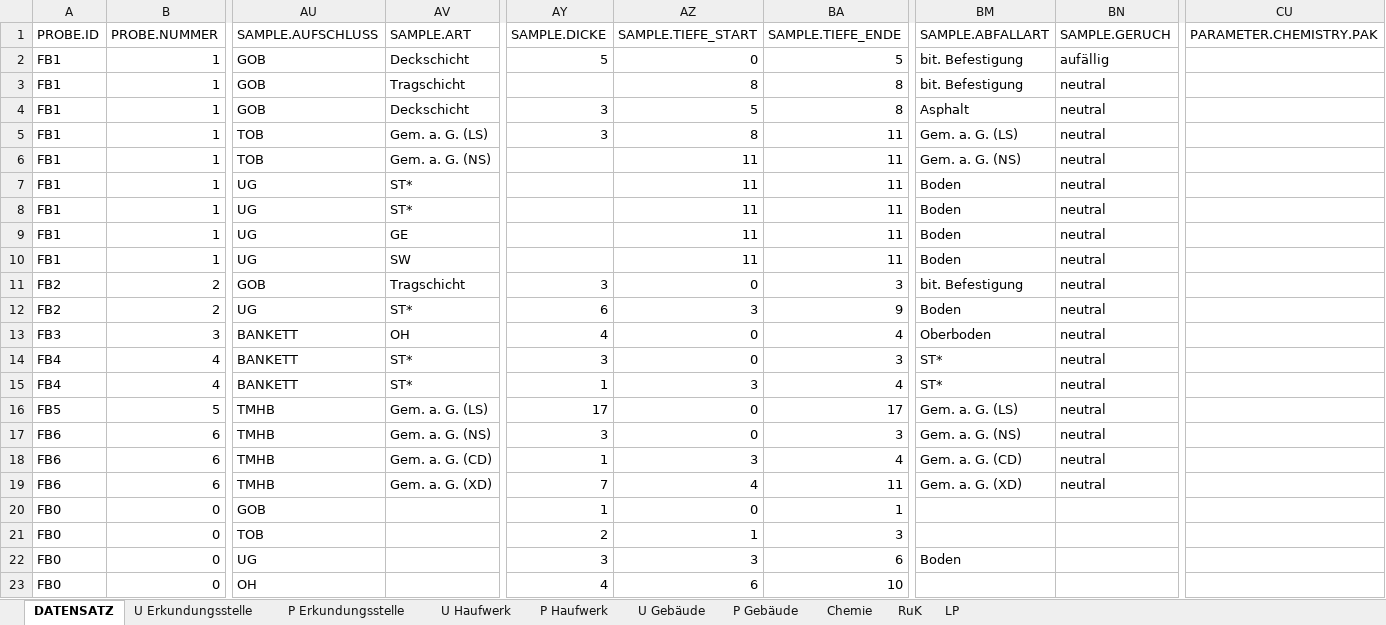
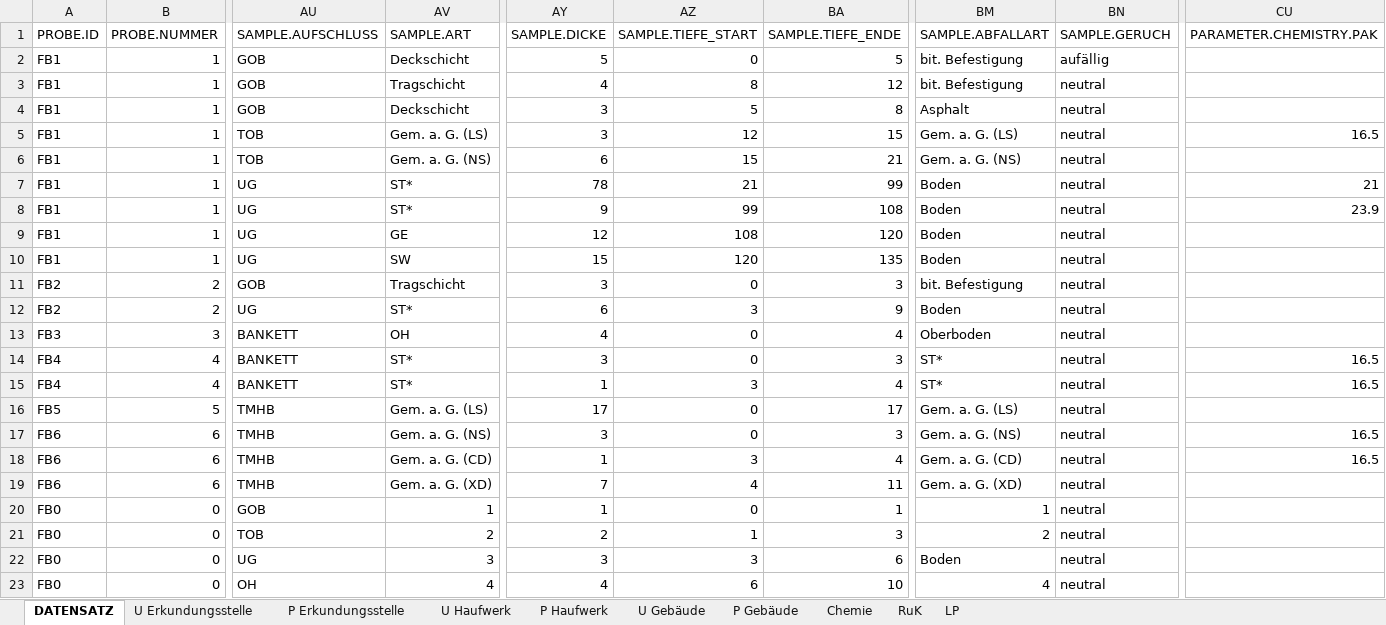
Before and after one commit to mkuenzl/sbt-generator, an Excel workbook: resources/datenbank-template.xlsx, sheet DATENSATZ, drawn as a sheet; only a part is shown, gaps mark what is left out; values as stored, in another font and other column widths than the file's, no borders; table styles not drawn; the diff covers the shown part only; the diff names each change by its address in the sheet, - before the commit and + after, or states it on an @@ line.

```diff
--- a/resources/datenbank-template.xlsx (sheet DATENSATZ)
+++ b/resources/datenbank-template.xlsx (sheet DATENSATZ)
-AY3 (SAMPLE.DICKE): (empty)
+AY3 (SAMPLE.DICKE): 4
-BA3 (SAMPLE.TIEFE_ENDE): 8
+BA3 (SAMPLE.TIEFE_ENDE): 12
-AZ5 (SAMPLE.TIEFE_START): 8
+AZ5 (SAMPLE.TIEFE_START): 12
-BA5 (SAMPLE.TIEFE_ENDE): 11
+BA5 (SAMPLE.TIEFE_ENDE): 15
-CU5 (PARAMETER.CHEMISTRY.PAK): (empty)
+CU5 (PARAMETER.CHEMISTRY.PAK): 16.5
-AY6 (SAMPLE.DICKE): (empty)
+AY6 (SAMPLE.DICKE): 6
-AZ6 (SAMPLE.TIEFE_START): 11
+AZ6 (SAMPLE.TIEFE_START): 15
-BA6 (SAMPLE.TIEFE_ENDE): 11
+BA6 (SAMPLE.TIEFE_ENDE): 21
-AY7 (SAMPLE.DICKE): (empty)
+AY7 (SAMPLE.DICKE): 78
-AZ7 (SAMPLE.TIEFE_START): 11
+AZ7 (SAMPLE.TIEFE_START): 21
-BA7 (SAMPLE.TIEFE_ENDE): 11
+BA7 (SAMPLE.TIEFE_ENDE): 99
-CU7 (PARAMETER.CHEMISTRY.PAK): (empty)
+CU7 (PARAMETER.CHEMISTRY.PAK): 21
-AY8 (SAMPLE.DICKE): (empty)
+AY8 (SAMPLE.DICKE): 9
-AZ8 (SAMPLE.TIEFE_START): 11
+AZ8 (SAMPLE.TIEFE_START): 99
-BA8 (SAMPLE.TIEFE_ENDE): 11
+BA8 (SAMPLE.TIEFE_ENDE): 108
-CU8 (PARAMETER.CHEMISTRY.PAK): (empty)
+CU8 (PARAMETER.CHEMISTRY.PAK): 23.9
-AY9 (SAMPLE.DICKE): (empty)
+AY9 (SAMPLE.DICKE): 12
-AZ9 (SAMPLE.TIEFE_START): 11
+AZ9 (SAMPLE.TIEFE_START): 108
-BA9 (SAMPLE.TIEFE_ENDE): 11
+BA9 (SAMPLE.TIEFE_ENDE): 120
-AY10 (SAMPLE.DICKE): (empty)
+AY10 (SAMPLE.DICKE): 15
-AZ10 (SAMPLE.TIEFE_START): 11
+AZ10 (SAMPLE.TIEFE_START): 120
-BA10 (SAMPLE.TIEFE_ENDE): 11
+BA10 (SAMPLE.TIEFE_ENDE): 135
-CU14:CU15 (PARAMETER.CHEMISTRY.PAK): (empty)
+CU14:CU15 (PARAMETER.CHEMISTRY.PAK): 16.5
-CU17:CU18 (PARAMETER.CHEMISTRY.PAK): (empty)
+CU17:CU18 (PARAMETER.CHEMISTRY.PAK): 16.5
-AV20 (SAMPLE.ART): (empty)
+AV20 (SAMPLE.ART): 1
-BM20 (SAMPLE.ABFALLART): (empty)
+BM20 (SAMPLE.ABFALLART): 1
-BN20:BN23 (SAMPLE.GERUCH): (empty)
+BN20:BN23 (SAMPLE.GERUCH): neutral
-AV21 (SAMPLE.ART): (empty)
+AV21 (SAMPLE.ART): 2
-BM21 (SAMPLE.ABFALLART): (empty)
+BM21 (SAMPLE.ABFALLART): 2
-AV22 (SAMPLE.ART): (empty)
+AV22 (SAMPLE.ART): 3
-AV23 (SAMPLE.ART): (empty)
+AV23 (SAMPLE.ART): 4
-BM23 (SAMPLE.ABFALLART): (empty)
+BM23 (SAMPLE.ABFALLART): 4
```
Also changed, not shown: 6 added rows, 1 removed row and 36 edited cells elsewhere in this sheet, 1 other file.
